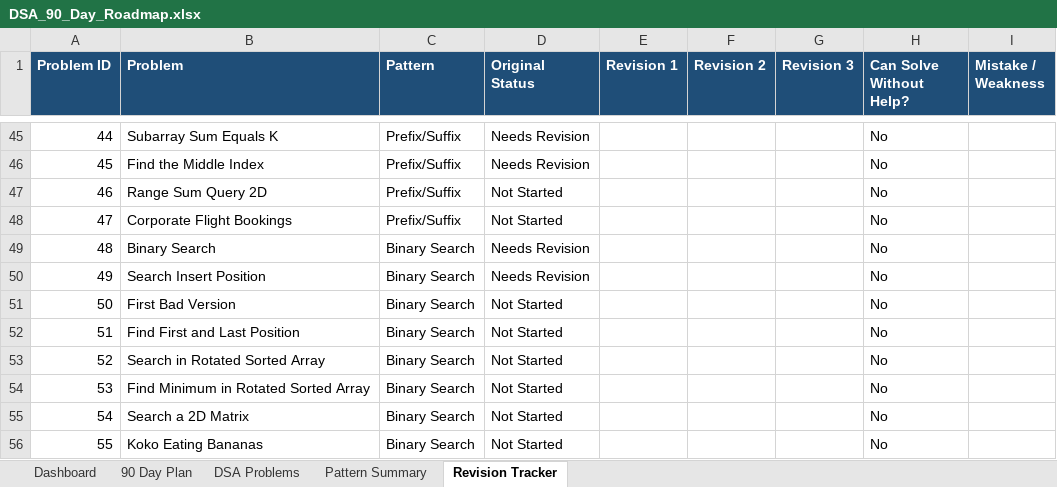
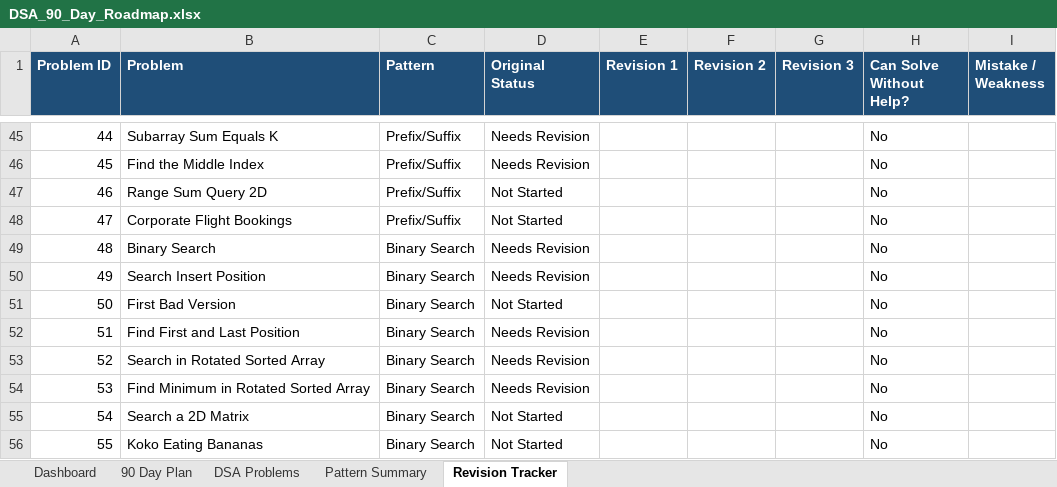
Before and after one commit to sreenivas86/Target-learn, an Excel workbook: documents/plan/DSA_90_Day_Roadmap.xlsx, sheet Revision Tracker, drawn as a sheet; only a part is shown, gaps mark what is left out; values as stored, in another font and other column widths than the file's, no borders; the diff names each change by its address in the sheet, - before the commit and + after, or states it on an @@ line.

```diff
--- a/documents/plan/DSA_90_Day_Roadmap.xlsx (sheet Revision Tracker)
+++ b/documents/plan/DSA_90_Day_Roadmap.xlsx (sheet Revision Tracker)
-D52:D54 (Original Status): Not Started
+D52:D54 (Original Status): Needs Revision
```
Also changed, not shown: sheet DSA Problems, sheet Dashboard, 5 other files.
